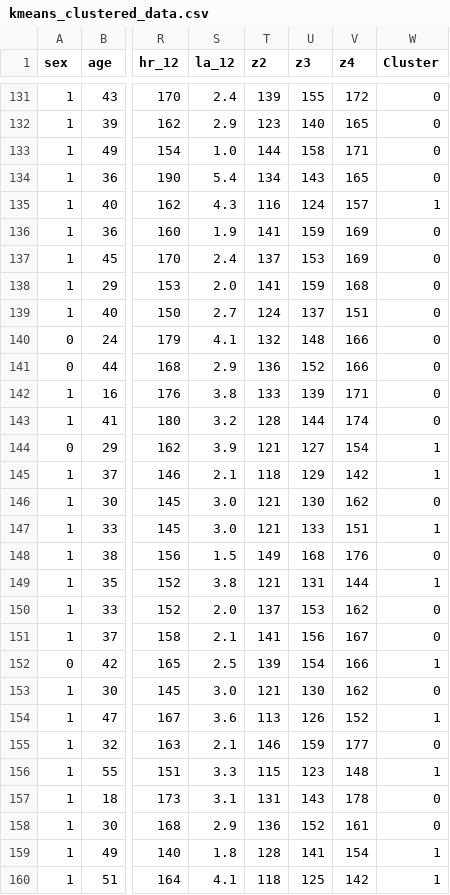
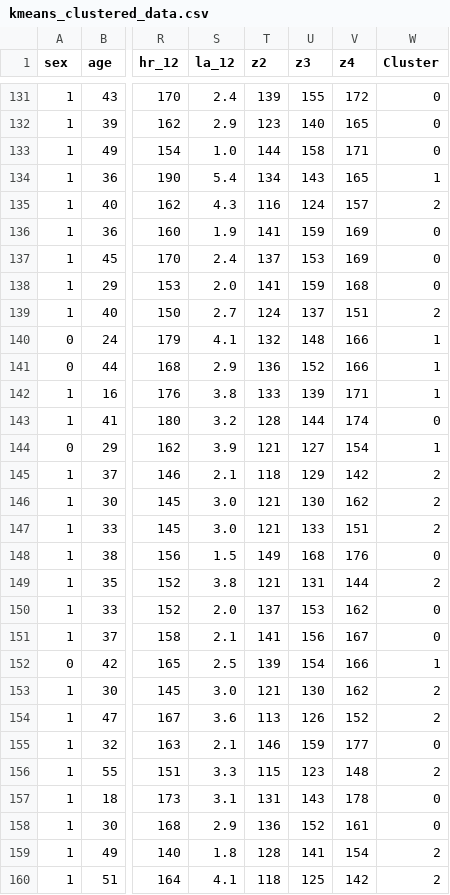
Before and after one commit to slavkox/ClusteringOfAthletes, a CSV file: kmeans_clustered_data.csv, drawn as a sheet; only a part is shown, gaps mark what is left out; the diff covers the shown part only; the diff names each change by its address in the sheet, - before the commit and + after, or states it on an @@ line.

Commit message:
Add files via upload

```diff
--- a/kmeans_clustered_data.csv
+++ b/kmeans_clustered_data.csv
-W134 (Cluster): 0
+W134 (Cluster): 1
-W135 (Cluster): 1
+W135 (Cluster): 2
-W139 (Cluster): 0
+W139 (Cluster): 2
-W140:W142 (Cluster): 0
+W140:W142 (Cluster): 1
-W145 (Cluster): 1
+W145 (Cluster): 2
-W146 (Cluster): 0
+W146 (Cluster): 2
-W147 (Cluster): 1
+W147 (Cluster): 2
-W149 (Cluster): 1
+W149 (Cluster): 2
-W153 (Cluster): 0
+W153 (Cluster): 2
-W154 (Cluster): 1
+W154 (Cluster): 2
-W156 (Cluster): 1
+W156 (Cluster): 2
-W159:W160 (Cluster): 1
+W159:W160 (Cluster): 2
```
Also changed, not shown: 60 edited cells elsewhere in this file.
